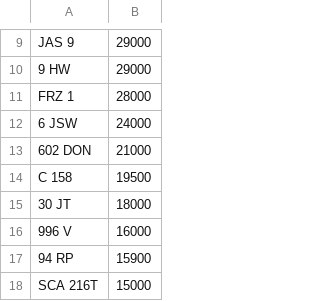
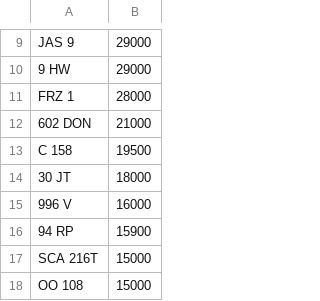
Before and after one commit to martinsumner/simplyreg, a CSV file: csv/T12ADE_PLUSVAT_380.csv, drawn as a sheet; only a part is shown, gaps mark what is left out; the shorter side is filled out with more unchanged rows; the diff names each change by its address in the sheet, - before the commit and + after, or states it on an @@ line.

```diff
--- a/csv/T12ADE_PLUSVAT_380.csv
+++ b/csv/T12ADE_PLUSVAT_380.csv
-row 12: 6 JSW | 24000
```
Also changed, not shown: csv/NE_NOVAT_380.CSV, csv/NE_PLUSVAT_380.CSV.
